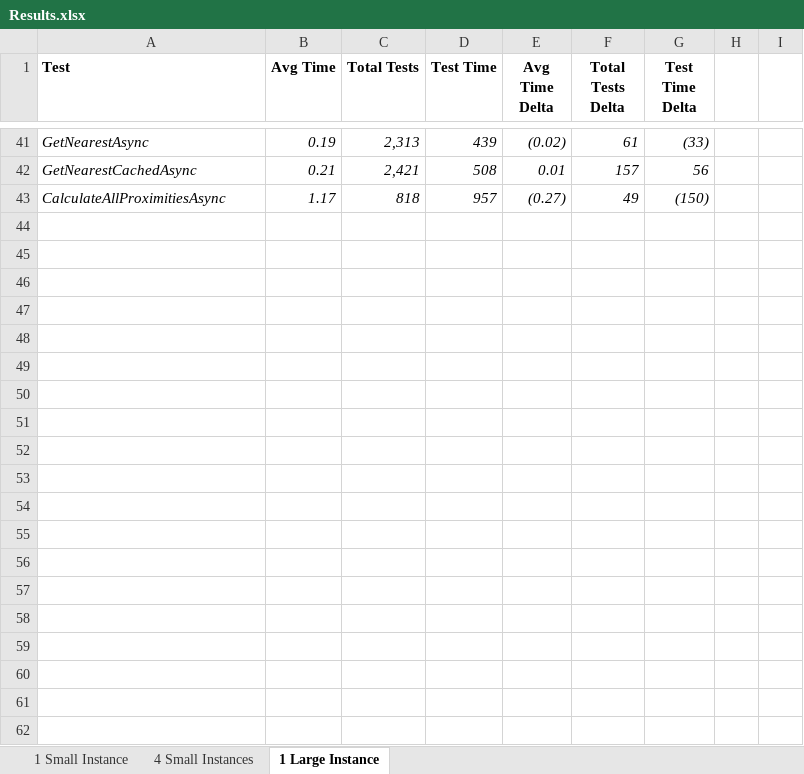
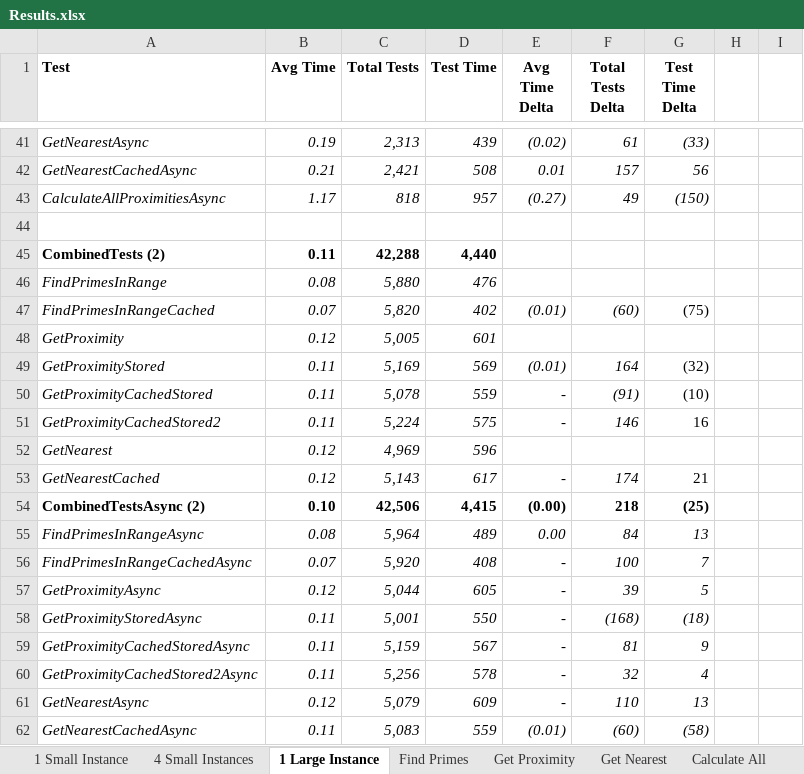
Before and after one commit to mark-doyle/dal-cs-sig, an Excel workbook: RealWorldScalability/Results.xlsx, sheet 1 Large Instance, drawn as a sheet; only a part is shown, gaps mark what is left out; values as stored, in another font and other column widths than the file's, no borders; the diff covers the shown part only; the diff names each change by its address in the sheet, - before the commit and + after, or states it on an @@ line.

```diff
--- a/RealWorldScalability/Results.xlsx (sheet 1 Large Instance)
+++ b/RealWorldScalability/Results.xlsx (sheet 1 Large Instance)
+sheet tab: Find Primes
+sheet tab: Get Proximity
+sheet tab: Get Nearest
+sheet tab: Calculate All
+row 44: (empty)
+row 45: CombinedTests (2) | 0.11 | 42,288 | 4,440
+row 46: FindPrimesInRange | 0.08 | 5,880 | 476
+row 47: FindPrimesInRangeCached | 0.07 | 5,820 | 402 | (0.01) | (60) | (75)
+row 48: GetProximity | 0.12 | 5,005 | 601
+row 49: GetProximityStored | 0.11 | 5,169 | 569 | (0.01) | 164 | (32)
+row 50: GetProximityCachedStored | 0.11 | 5,078 | 559 | - | (91) | (10)
+row 51: GetProximityCachedStored2 | 0.11 | 5,224 | 575 | - | 146 | 16
+row 52: GetNearest | 0.12 | 4,969 | 596
+row 53: GetNearestCached | 0.12 | 5,143 | 617 | - | 174 | 21
+row 54: CombinedTestsAsync (2) | 0.10 | 42,506 | 4,415 | (0.00) | 218 | (25)
+row 55: FindPrimesInRangeAsync | 0.08 | 5,964 | 489 | 0.00 | 84 | 13
+row 56: FindPrimesInRangeCachedAsync | 0.07 | 5,920 | 408 | - | 100 | 7
+row 57: GetProximityAsync | 0.12 | 5,044 | 605 | - | 39 | 5
+row 58: GetProximityStoredAsync | 0.11 | 5,001 | 550 | - | (168) | (18)
+row 59: GetProximityCachedStoredAsync | 0.11 | 5,159 | 567 | - | 81 | 9
+row 60: GetProximityCachedStored2Async | 0.11 | 5,256 | 578 | - | 32 | 4
+row 61: GetNearestAsync | 0.12 | 5,079 | 609 | - | 110 | 13
+row 62: GetNearestCachedAsync | 0.11 | 5,083 | 559 | (0.01) | (60) | (58)
```
Also changed, not shown: 15 edited cells elsewhere in this sheet, sheet 1 Small Instance, sheet 4 Small Instances, 5 other files.
